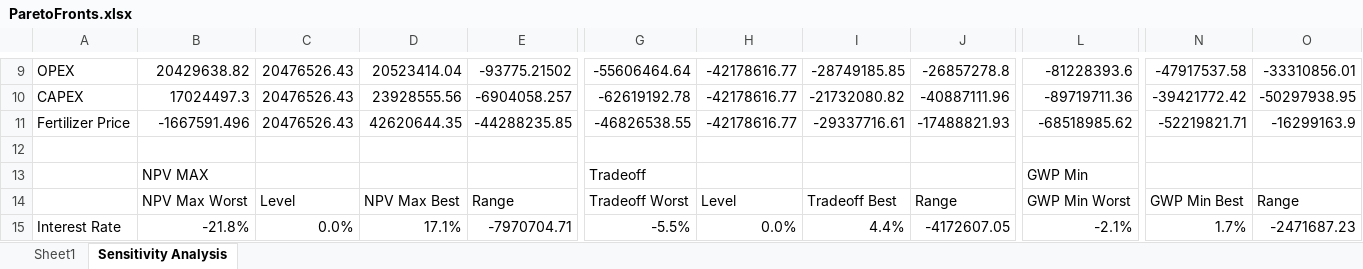
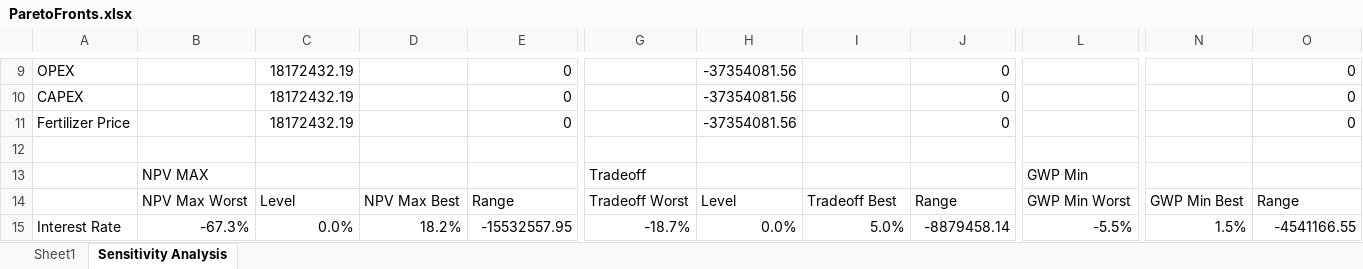
Before and after one commit to PEESEgroup/poultry-CLCO, an Excel workbook: data/data analysis/ParetoFronts.xlsx, sheet Sensitivity Analysis, drawn as a sheet; only a part is shown, gaps mark what is left out; values as stored, in another font and other column widths than the file's, no borders; charts and pictures not drawn; removed rows and columns are numbered as before the commit, all else as after; rows hold the shown columns only; the diff covers the shown part only; the diff names each change by its address in the sheet, - before the commit and + after, or states it on an @@ line.

Commit message:
started sensitivity analysis

```diff
--- a/data/data analysis/ParetoFronts.xlsx (sheet Sensitivity Analysis)
+++ b/data/data analysis/ParetoFronts.xlsx (sheet Sensitivity Analysis)
-B9: 20429638.82
+B9: (empty)
-C9:C10: 20476526.43
+C9:C10: 18172432.19
-D9: 20523414.04
+D9: (empty)
-E9: -93775.21502
+E9: 0
-G9: -55606464.64
+G9: (empty)
-H9:H10: -42178616.77
+H9:H10: -37354081.56
-I9: -28749185.85
+I9: (empty)
-J9: -26857278.8
+J9: 0
-L9: -81228393.6
+L9: (empty)
-N9: -47917537.58
+N9: (empty)
-O9: -33310856.01
+O9: 0
-B10: 17024497.3
+B10: (empty)
-D10: 23928555.56
+D10: (empty)
-E10: -6904058.257
+E10: 0
-G10: -62619192.78
+G10: (empty)
-I10: -21732080.82
+I10: (empty)
-J10: -40887111.96
+J10: 0
-L10: -89719711.36
+L10: (empty)
-N10: -39421772.42
+N10: (empty)
-O10: -50297938.95
+O10: 0
-row 11: Fertilizer Price | -1667591.496 | 20476526.43 | 42620644.35 | -44288235.85 | -46826538.55 | -42178616.77 | -29337716.61 | -17488821.93 | -68518985.62 | -52219821.71 | -16299163.9
+row 11: Fertilizer Price |  | 18172432.19 |  | 0 |  | -37354081.56 |  | 0 |  |  | 0
-B15: -21.8%
+B15: -67.3%
-D15: 17.1%
+D15: 18.2%
-E15: -7970704.71
+E15: -15532557.95
-G15: -5.5%
+G15: -18.7%
-I15: 4.4%
+I15: 5.0%
-J15: -4172607.05
+J15: -8879458.14
-L15: -2.1%
+L15: -5.5%
-N15: 1.7%
+N15: 1.5%
-O15: -2471687.23
+O15: -4541166.55
```
Also changed, not shown: 14 added rows, 14 removed rows and 182 edited cells elsewhere in this sheet, charts or pictures, 2 other files.
